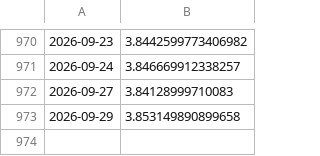
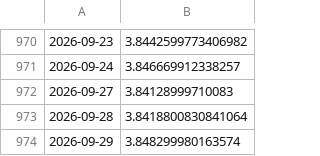
Before and after one commit to bartek-filipiuk/oil-predict, a CSV file: data/usdpln.csv, drawn as a sheet; only a part is shown, gaps mark what is left out.

```diff
--- a/data/usdpln.csv
+++ b/data/usdpln.csv
@@ -972,2 +972,3 @@
 2026-09-27,3.84128999710083
-2026-09-29,3.853149890899658
+2026-09-28,3.8418800830841064
+2026-09-29,3.848299980163574
```
Also changed, not shown: data/brent.csv, data/predictions.csv, 3 other files.
